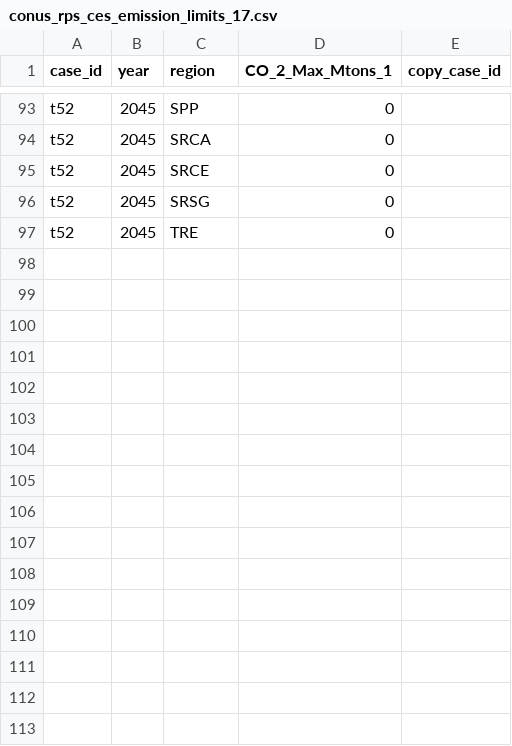
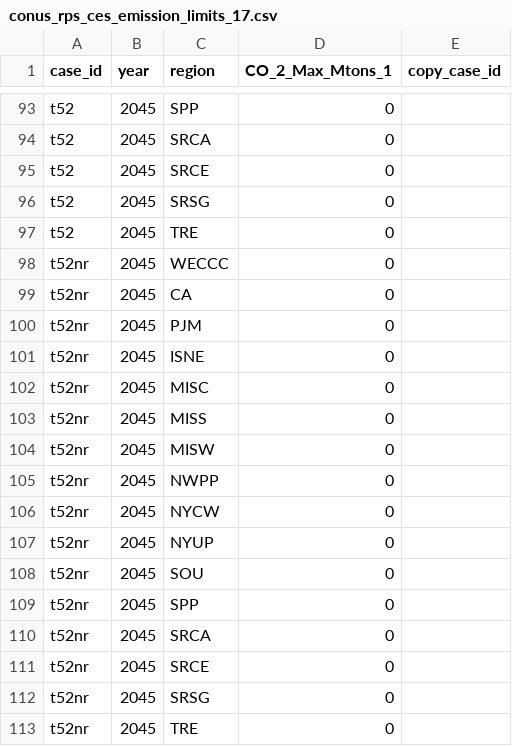
Before and after one commit to gmantegna/Real_Conus_Aggs, a CSV file: CONUS_extra_inputs/conus_rps_ces_emission_limits_17.csv, drawn as a sheet; only a part is shown, gaps mark what is left out.

```diff
--- a/CONUS_extra_inputs/conus_rps_ces_emission_limits_17.csv
+++ b/CONUS_extra_inputs/conus_rps_ces_emission_limits_17.csv
@@ -97 +97,17 @@ t52,2045,SRSG,0,
 t52,2045,TRE,0,
+t52nr,2045,WECCC,0,
+t52nr,2045,CA,0,
+t52nr,2045,PJM,0,
+t52nr,2045,ISNE,0,
+t52nr,2045,MISC,0,
+t52nr,2045,MISS,0,
+t52nr,2045,MISW,0,
+t52nr,2045,NWPP,0,
+t52nr,2045,NYCW,0,
+t52nr,2045,NYUP,0,
+t52nr,2045,SOU,0,
+t52nr,2045,SPP,0,
+t52nr,2045,SRCA,0,
+t52nr,2045,SRCE,0,
+t52nr,2045,SRSG,0,
+t52nr,2045,TRE,0,
```
Also changed, not shown: CONUS_extra_inputs/conus_rps_ces_emission_limits_12.csv, CONUS_extra_inputs/conus_rps_ces_emission_limits_22.csv, 11 other files.
